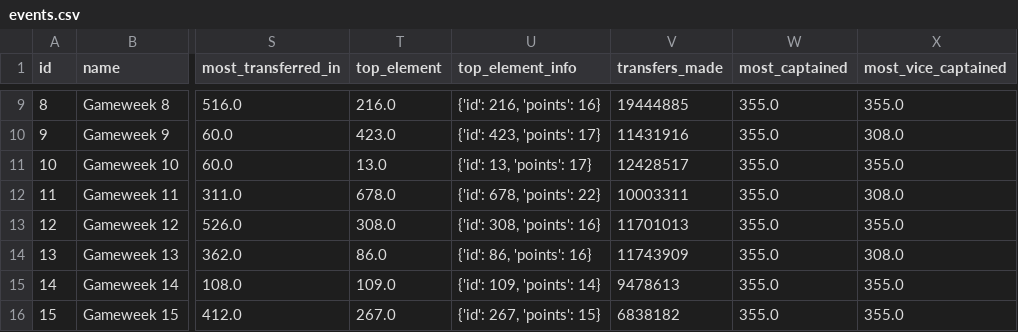
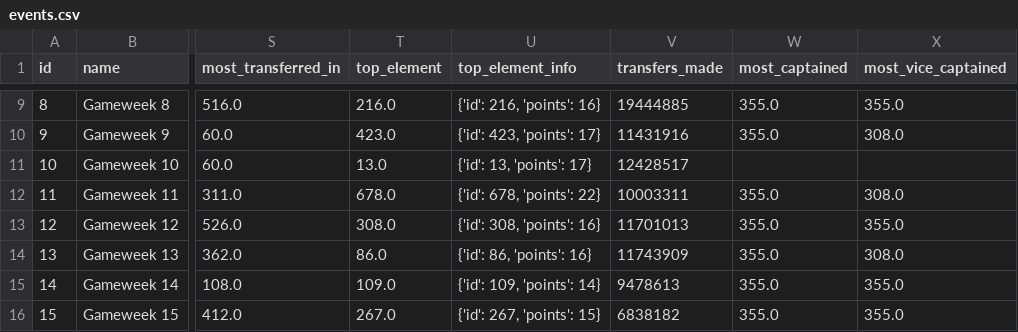
Before and after one commit to romantictheorist/FPL-Optimization, a CSV file: data/raw/gw_21/events.csv, drawn as a sheet; only a part is shown, gaps mark what is left out; the diff names each change by its address in the sheet, - before the commit and + after, or states it on an @@ line.

```diff
--- a/data/raw/gw_21/events.csv
+++ b/data/raw/gw_21/events.csv
-W11 (most_captained): 355.0
+W11 (most_captained): (empty)
-X11 (most_vice_captained): 355.0
+X11 (most_vice_captained): (empty)
```
Also changed, not shown: data/raw/gw_21/elements.csv, 2 other files.
